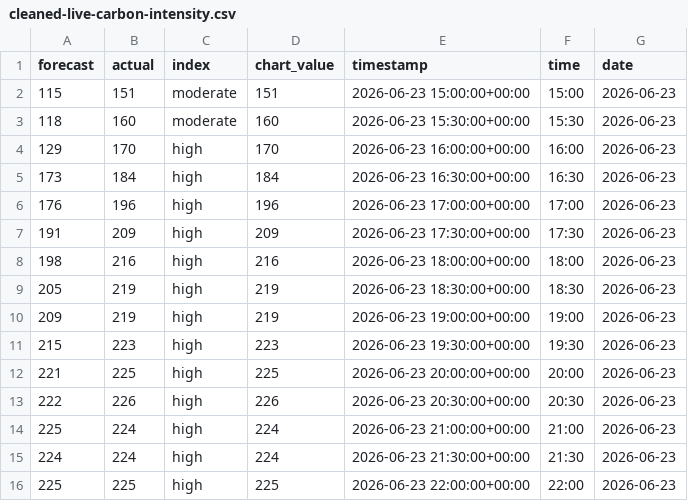
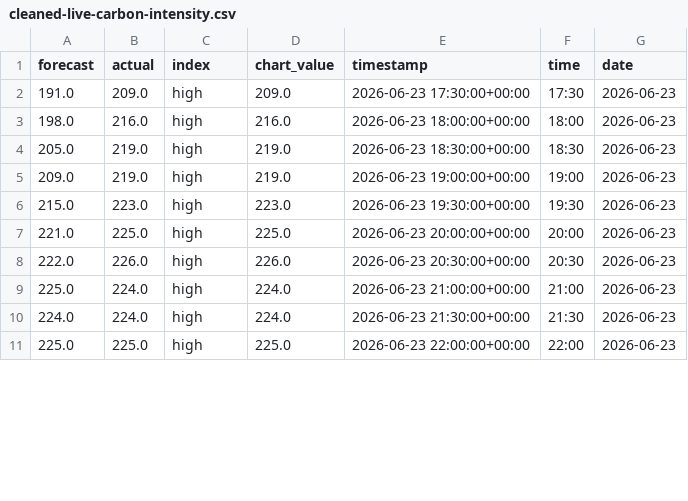
Before and after one commit to olliebranston/the-new-current-site, a CSV file: data/cleaned-live-carbon-intensity.csv, drawn as a sheet; only a part is shown; the diff covers the shown part only.

```diff
--- a/data/cleaned-live-carbon-intensity.csv
+++ b/data/cleaned-live-carbon-intensity.csv
@@ -1,16 +1,11 @@
 forecast,actual,index,chart_value,timestamp,time,date
-115,151,moderate,151,2026-06-23 15:00:00+00:00,15:00,2026-06-23
-118,160,moderate,160,2026-06-23 15:30:00+00:00,15:30,2026-06-23
-129,170,high,170,2026-06-23 16:00:00+00:00,16:00,2026-06-23
-173,184,high,184,2026-06-23 16:30:00+00:00,16:30,2026-06-23
-176,196,high,196,2026-06-23 17:00:00+00:00,17:00,2026-06-23
-191,209,high,209,2026-06-23 17:30:00+00:00,17:30,2026-06-23
-198,216,high,216,2026-06-23 18:00:00+00:00,18:00,2026-06-23
-205,219,high,219,2026-06-23 18:30:00+00:00,18:30,2026-06-23
-209,219,high,219,2026-06-23 19:00:00+00:00,19:00,2026-06-23
-215,223,high,223,2026-06-23 19:30:00+00:00,19:30,2026-06-23
-221,225,high,225,2026-06-23 20:00:00+00:00,20:00,2026-06-23
-222,226,high,226,2026-06-23 20:30:00+00:00,20:30,2026-06-23
-225,224,high,224,2026-06-23 21:00:00+00:00,21:00,2026-06-23
-224,224,high,224,2026-06-23 21:30:00+00:00,21:30,2026-06-23
-225,225,high,225,2026-06-23 22:00:00+00:00,22:00,2026-06-23
+191.0,209.0,high,209.0,2026-06-23 17:30:00+00:00,17:30,2026-06-23
+198.0,216.0,high,216.0,2026-06-23 18:00:00+00:00,18:00,2026-06-23
+205.0,219.0,high,219.0,2026-06-23 18:30:00+00:00,18:30,2026-06-23
+209.0,219.0,high,219.0,2026-06-23 19:00:00+00:00,19:00,2026-06-23
+215.0,223.0,high,223.0,2026-06-23 19:30:00+00:00,19:30,2026-06-23
+221.0,225.0,high,225.0,2026-06-23 20:00:00+00:00,20:00,2026-06-23
+222.0,226.0,high,226.0,2026-06-23 20:30:00+00:00,20:30,2026-06-23
+225.0,224.0,high,224.0,2026-06-23 21:00:00+00:00,21:00,2026-06-23
+224.0,224.0,high,224.0,2026-06-23 21:30:00+00:00,21:30,2026-06-23
+225.0,225.0,high,225.0,2026-06-23 22:00:00+00:00,22:00,2026-06-23
```
Also changed, not shown: 5 added rows and 99 edited cells elsewhere in this file, data/cleaned-live-generation-mix.csv, data/cleaned-live-power-price.csv, 8 other files.
